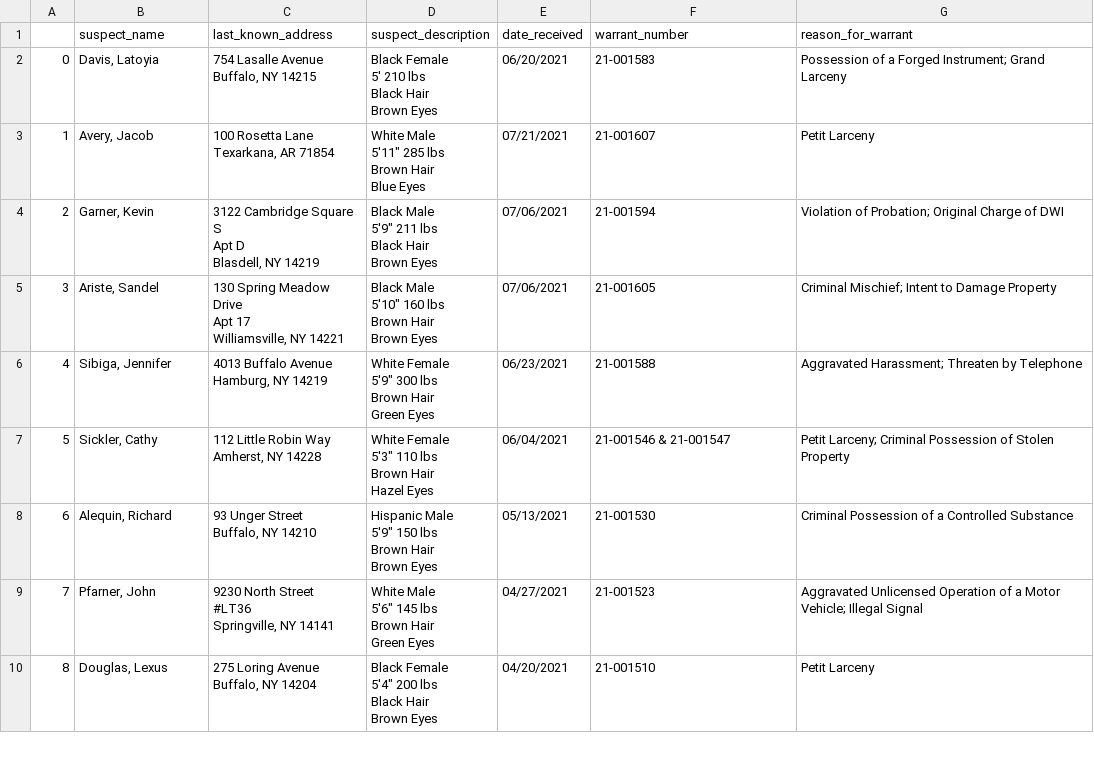
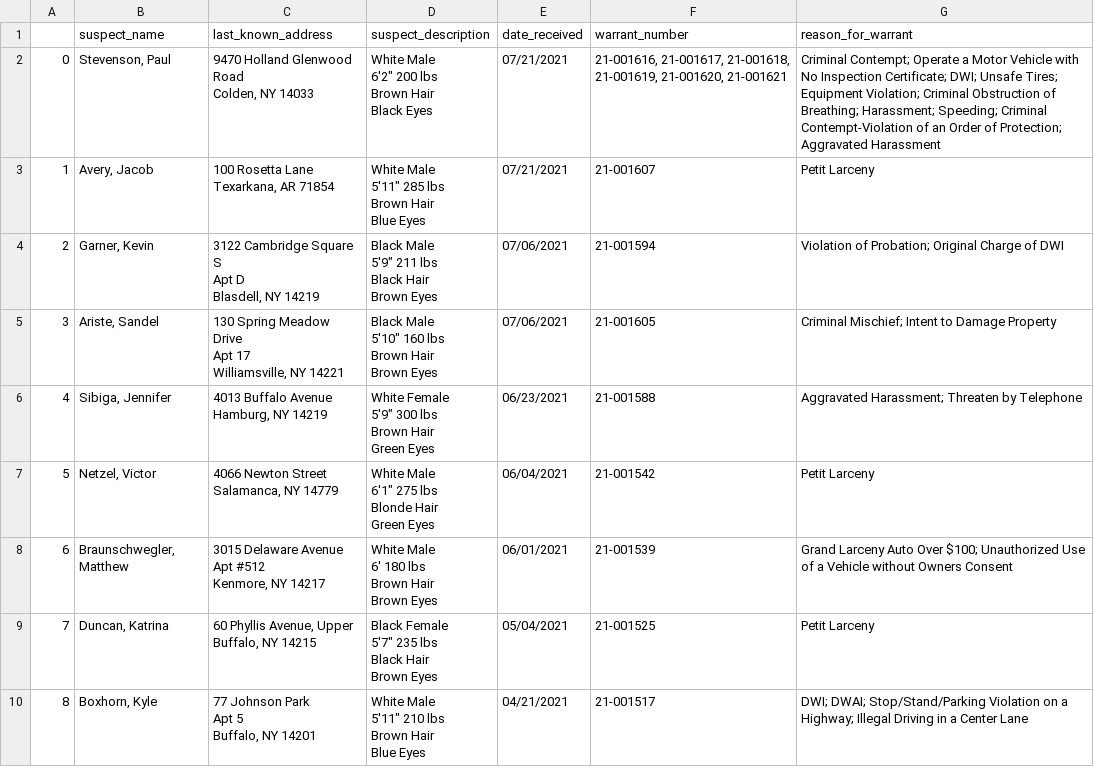
Before and after one commit to marypasciak/warrants-automatic-scraper, a CSV file: warrants.csv, drawn as a sheet; only a part is shown; the diff covers the shown part only.

```diff
--- a/warrants.csv
+++ b/warrants.csv
@@ -1,7 +1,7 @@
 ,suspect_name,last_known_address,suspect_description,date_received,warrant_number,reason_for_warrant
-0,"Davis, Latoyia","754 Lasalle Avenue
-Buffalo, NY 14215","Black Female
-5' 210 lbs
-Black Hair
-Brown Eyes",06/20/2021,21-001583,Possession of a Forged Instrument; Grand Larceny
+0,"Stevenson, Paul","9470 Holland Glenwood Road
+Colden, NY 14033","White Male
+6'2"" 200 lbs
+Brown Hair
+Black Eyes",07/21/2021,"21-001616, 21-001617, 21-001618, 21-001619, 21-001620, 21-001621",Criminal Contempt; Operate a Motor Vehicle with No Inspection Certificate; DWI; Unsafe Tires; Equipment Violation; Criminal Obstruction of Breathing; Harassment; Speeding; Criminal Contempt-Violation of an Order of Protection; Aggravated Harassment
 1,"Avery, Jacob","100 Rosetta Lane
@@ -28,22 +28,23 @@ Brown Hair
 Green Eyes",06/23/2021,21-001588,Aggravated Harassment; Threaten by Telephone
-5,"Sickler, Cathy","112 Little Robin Way
-Amherst, NY 14228","White Female
-5'3"" 110 lbs
-Brown Hair
-Hazel Eyes",06/04/2021,21-001546 & 21-001547,Petit Larceny; Criminal Possession of Stolen Property
-6,"Alequin, Richard","93 Unger Street
-Buffalo, NY 14210","Hispanic Male
-5'9"" 150 lbs
-Brown Hair
-Brown Eyes",05/13/2021,21-001530,Criminal Possession of a Controlled Substance
-7,"Pfarner, John","9230 North Street
-#LT36
-Springville, NY 14141","White Male
-5'6"" 145 lbs
-Brown Hair
-Green Eyes",04/27/2021,21-001523,Aggravated Unlicensed Operation of a Motor Vehicle; Illegal Signal
-8,"Douglas, Lexus","275 Loring Avenue
-Buffalo, NY 14204","Black Female
-5'4"" 200 lbs
-Black Hair
-Brown Eyes",04/20/2021,21-001510,Petit Larceny
+5,"Netzel, Victor","4066 Newton Street
+Salamanca, NY 14779","White Male
+6'1"" 275 lbs
+Blonde Hair
+Green Eyes",06/04/2021,21-001542,Petit Larceny
+6,"Braunschwegler, Matthew","3015 Delaware Avenue
+Apt #512
+Kenmore, NY 14217","White Male
+6' 180 lbs
+Brown Hair
+Brown Eyes",06/01/2021,21-001539,Grand Larceny Auto Over $100; Unauthorized Use of a Vehicle without Owners Consent
+7,"Duncan, Katrina","60 Phyllis Avenue, Upper
+Buffalo, NY 14215","Black Female
+5'7"" 235 lbs
+Black Hair
+Brown Eyes",05/04/2021,21-001525,Petit Larceny
+8,"Boxhorn, Kyle","77 Johnson Park
+Apt 5
+Buffalo, NY 14201","White Male
+5'11"" 210 lbs
+Brown Hair
+Blue Eyes",04/21/2021,21-001517,DWI; DWAI; Stop/Stand/Parking Violation on a Highway; Illegal Driving in a Center Lane
```
Also changed, not shown: 30 edited cells elsewhere in this file.
